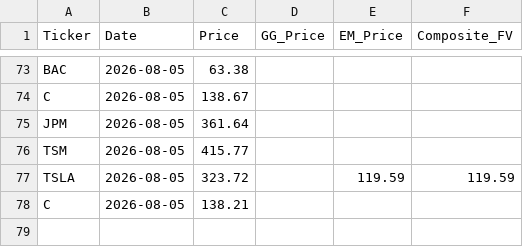
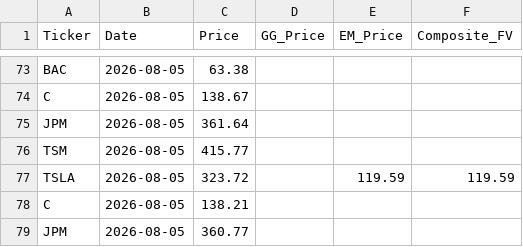
Before and after one commit to jaysang2908/Investment-Automation, a CSV file: price_history.csv, drawn as a sheet; only a part is shown, gaps mark what is left out; the diff names each change by its address in the sheet, - before the commit and + after, or states it on an @@ line.

Commit message:
history: JPM price/FV snapshot

```diff
--- a/price_history.csv
+++ b/price_history.csv
+row 79: JPM | 2026-08-05 | 360.77
```
